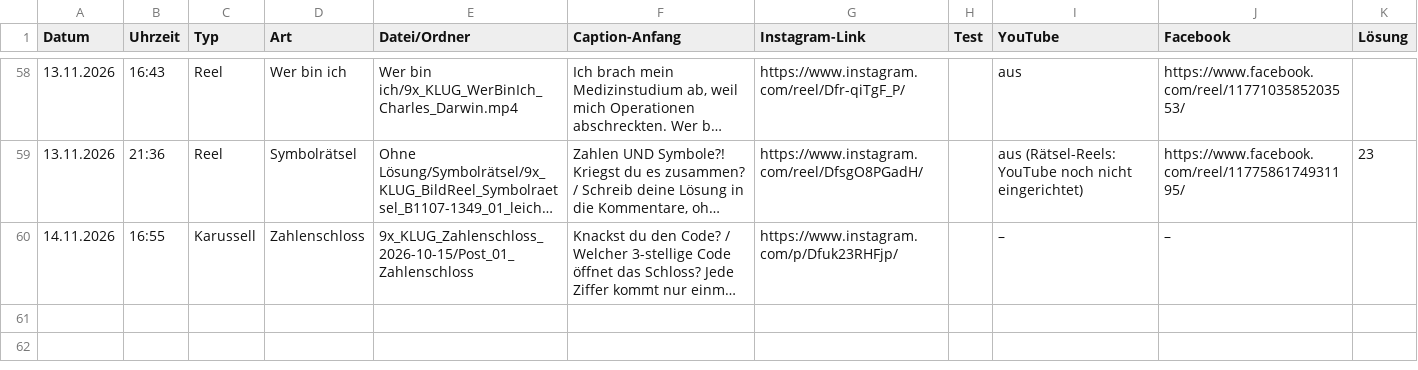
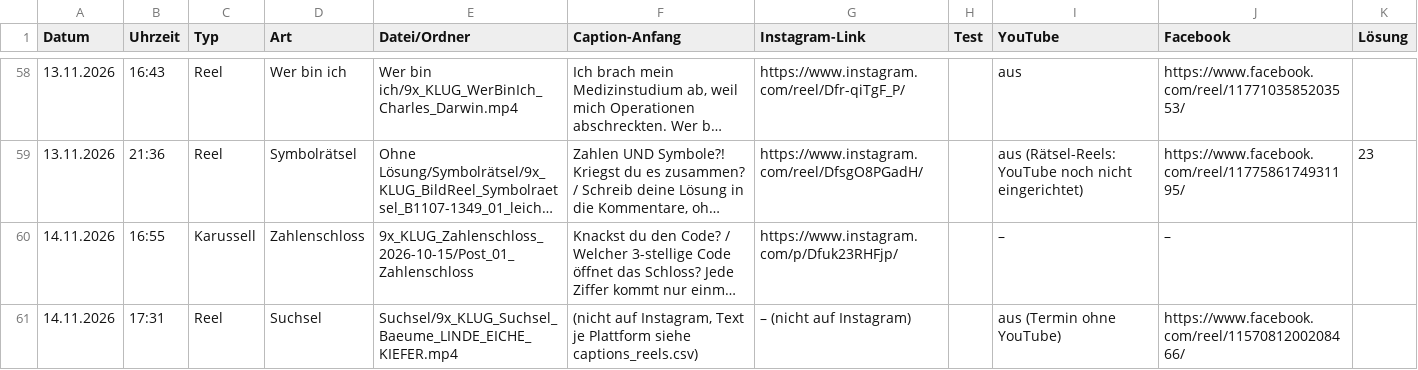
Before and after one commit to 9xKLUG/9xklug-autopost, a CSV file: status/gepostet.csv, drawn as a sheet; only a part is shown, gaps mark what is left out; long unchanged cells end in …; the diff names each change by its address in the sheet, - before the commit and + after, or states it on an @@ line.

Commit message:
Gepostet

```diff
--- a/status/gepostet.csv
+++ b/status/gepostet.csv
+row 61: 14.11.2026 | 17:31 | Reel | Suchsel | Suchsel/9x_KLUG_Suchsel_Baeume_LINDE_EICHE_KIEFER.mp4 | (nicht auf Instagram, Text je Plattform siehe captions_reels.csv) | – (nicht auf Instagram) |  | aus (Termin ohne YouTube) | https://www.facebook.com/reel/1157081200208466/
```
Also changed, not shown: status/geplant.csv, 1 other file.
